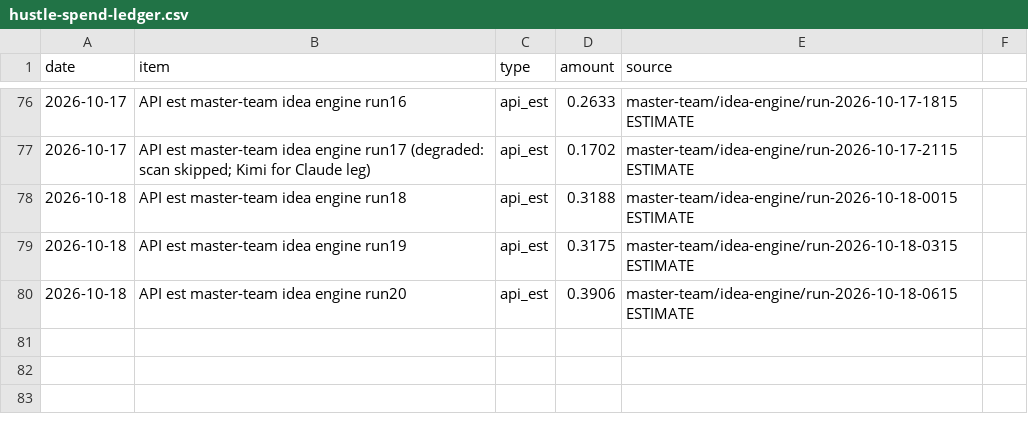
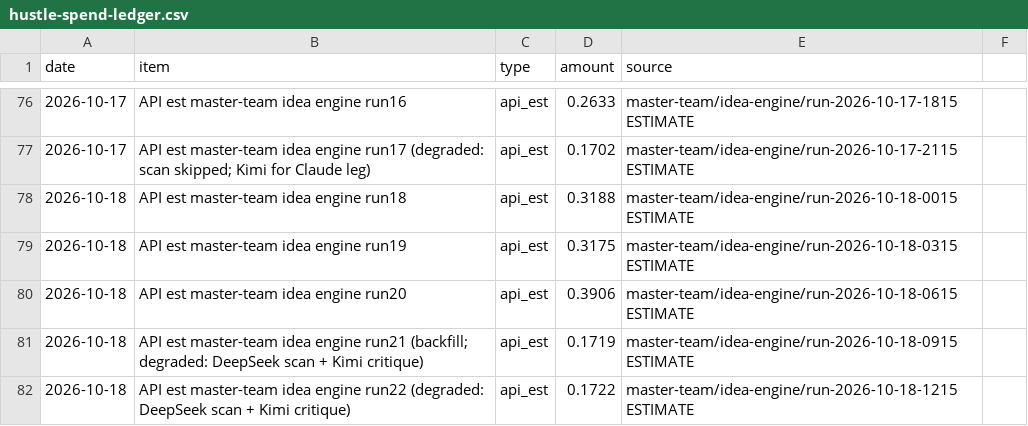
Before and after one commit to erikhuovi13/pauca-dashboard, a CSV file: v2/sources/hustle-spend-ledger.csv, drawn as a sheet; only a part is shown, gaps mark what is left out; the diff names each change by its address in the sheet, - before the commit and + after, or states it on an @@ line.

```diff
--- a/v2/sources/hustle-spend-ledger.csv
+++ b/v2/sources/hustle-spend-ledger.csv
+row 81: 2026-10-18 | API est master-team idea engine run21 (backfill; degraded: DeepSeek scan + Kimi critique) | api_est | 0.1719 | master-team/idea-engine/run-2026-10-18-0915 ESTIMATE
+row 82: 2026-10-18 | API est master-team idea engine run22 (degraded: DeepSeek scan + Kimi critique) | api_est | 0.1722 | master-team/idea-engine/run-2026-10-18-1215 ESTIMATE
```
Also changed, not shown: v2/sources/reply-counts.csv, v2/sources/send-counts.csv, 7 other files.
